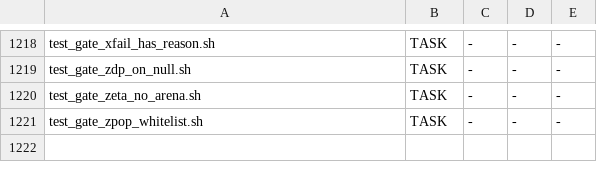
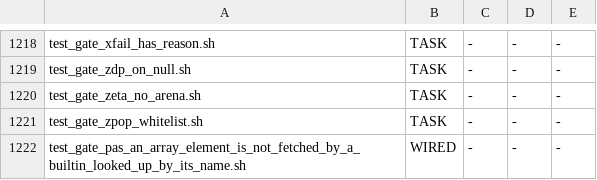
Before and after one commit to snobol4ever/SCRIP, a TSV file: scripts/gate_wiring.tsv, drawn as a sheet; only a part is shown, gaps mark what is left out; the diff names each change by its address in the sheet, - before the commit and + after, or states it on an @@ line.

Commit message:
PASCAL: an array element is read and written by a direct call, not a builtin looked up by its name on every access (row pascal-speed-an-array-element-is-addressed-by-the-compiler-...)
The arr_get and arr_set_pure arms of script_try_call_builtin_by_name_rq become two C functions, pas_arr_get and pas_arr_set (same bodies, the arms call them), and dop_direct_fp in bb_call.cpp answers arr_get (2 operands) and arr_set_pure (3) with them, so bb_call_fn's direct-leaf arm calls the function itself and the asm carries no name and the runtime no strcmp chain. The names keep the pas_ prefix so test_gate_pas_no_aggregate_is_a_delimiter_joined_string still scans the bodies. GC allocating table regenerated (+2 rows).

Measured on the parent fcfc11f2a, mode 4 asm of the eight kernels: 130 by-name sites (bubble 13, intmm 6, perm 9, queens 14, quick 14, sieve 3, towers 0, whet 71); on this tree 0, the row's DONE-WHEN reads GREEN. Directional timing under load 12 (not citable, the bar script refuses under the load guard): sieve at 20 repetitions 0.036s user against fpc -O2 0.002s; the grid read 0.0010x before.

Gate test_gate_pas_an_array_element_is_not_fetched_by_a_builtin_looked_up_by_its_name.sh: the census arm per kernel (red on the parent: 130 sites) and a control of integer, negative-bound, boolean, enumerated, char, 2-D, record-element and packed-char arrays plus a whole array to a var and a value formal, byte-identical to fpc -Miso in both modes, 10/10; FAIL_ONCE bites. Wired in Makefile and gate_wiring.tsv.

Verdict: DONE-WHEN green; the GC allocating-set gate, the delimiter gate, strip_comments and reflow_200 on the touched files green; 25 array/string/record/var-actual/subrange Pascal gates green (port_trace included); make preflight 71 arms with only the gate-wiring red before the wiring line, clean after; test_area_smoke.sh lang:raku (hq_raku's note: the selector does not pick Raku for a by_name_dispatch.c-only diff). SHARED-NODE: by_name_dispatch.c and bb_call.cpp are shared files, the new table rows fire only for the names arr_get and arr_set_pure, which only the Pascal lowerer emits (hq_raku confirms: Raku uses __rk_arr_*). test_gate_dyn_caps_ratchet reads 154 against baseline 153 on this tree and on origin alike (the fixed-caps census lists 709 entries with and without this diff), the coo's census re-derivation.

Found, not caused: an ordinal cast to an enumerated type name, color(i), is 'error 22: undefined function called' (fpc -Miso accepts it).

```diff
--- a/scripts/gate_wiring.tsv
+++ b/scripts/gate_wiring.tsv
+row 1222: test_gate_pas_an_array_element_is_not_fetched_by_a_builtin_looked_up_by_its_name.sh | WIRED | - | - | -
```
Also changed, not shown: 5 other files.
